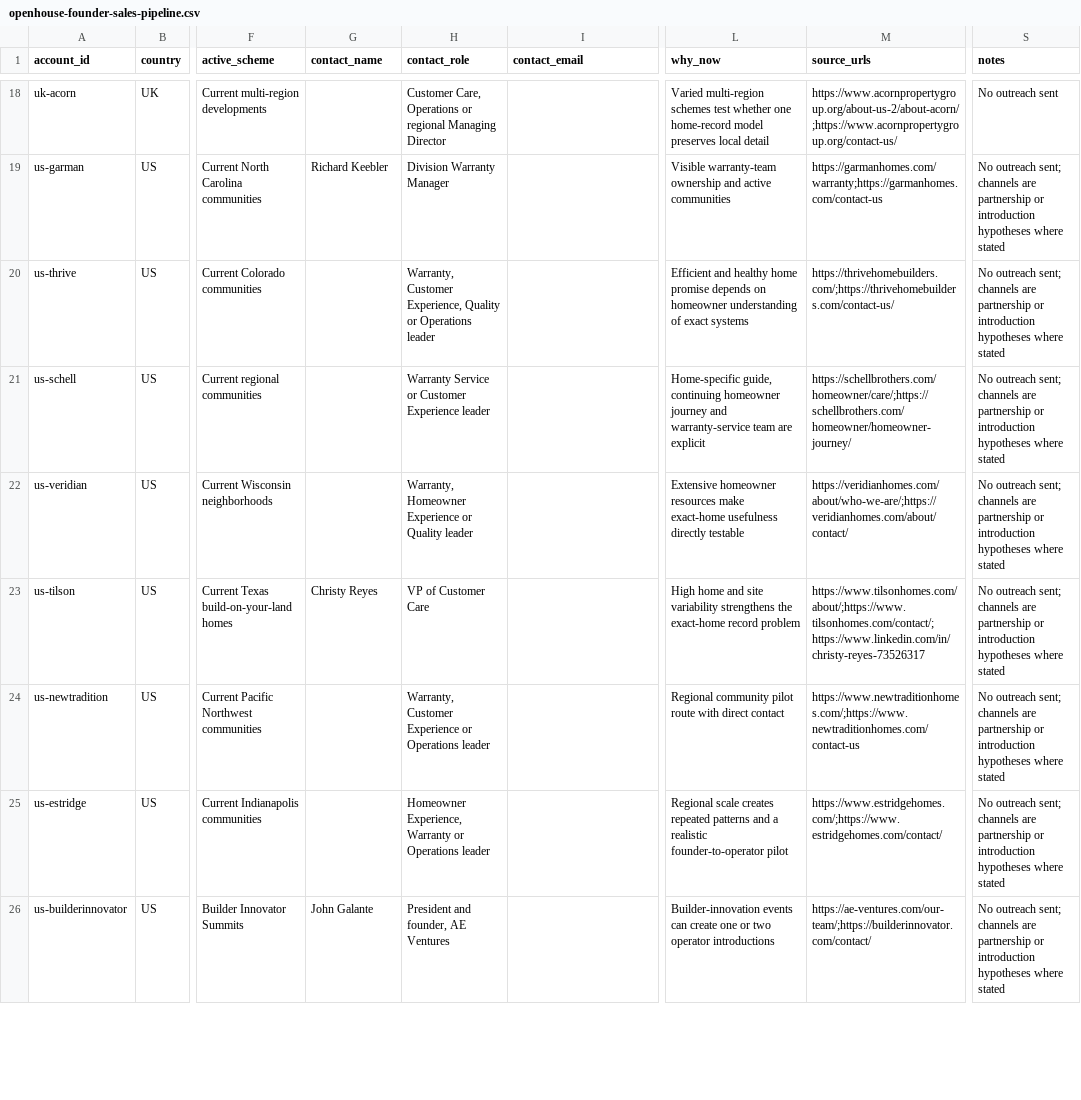
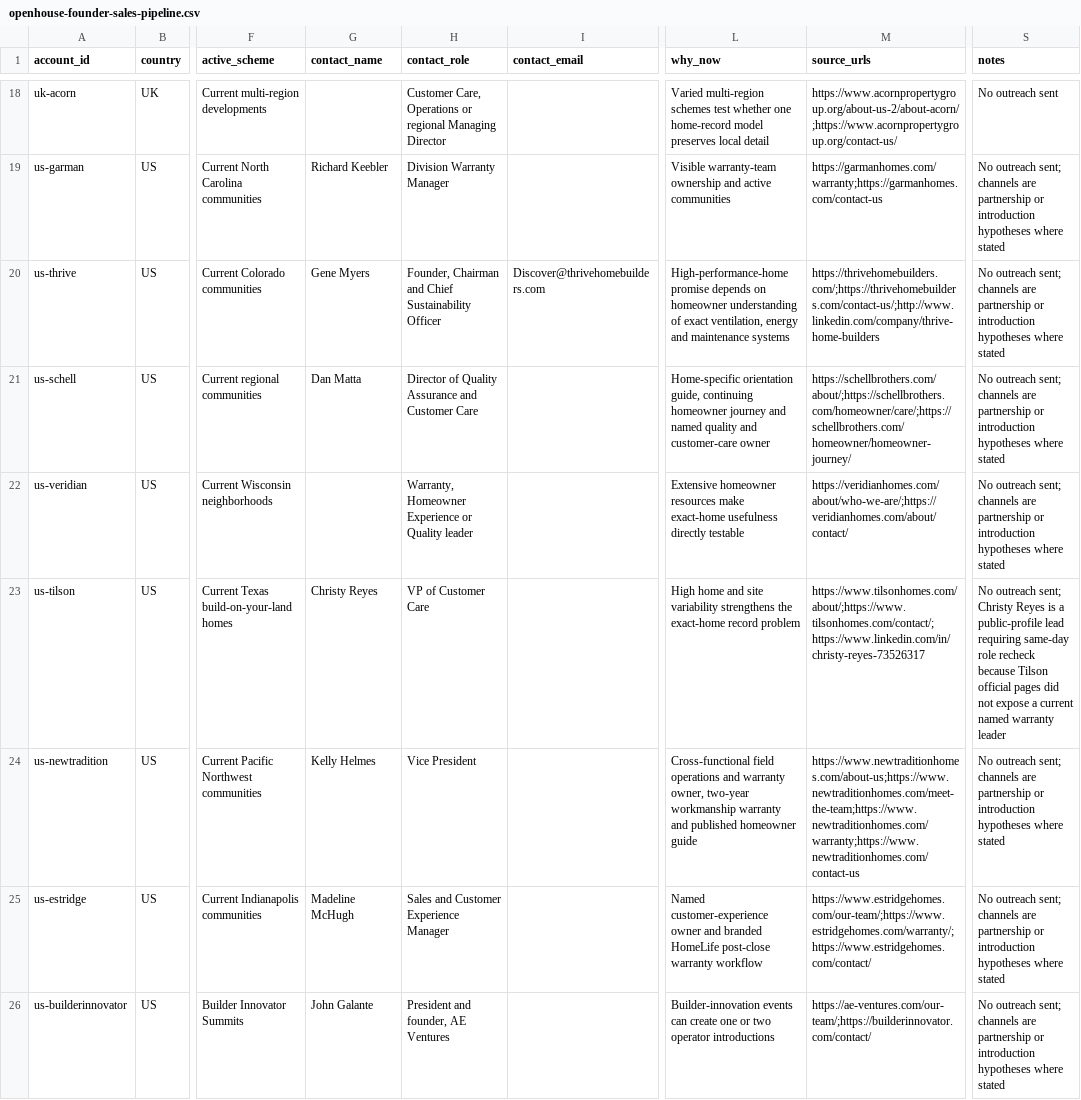
Before and after one commit to sam-evolv/GroundZero, a CSV file: vault/data/openhouse-founder-sales-pipeline.csv, drawn as a sheet; only a part is shown, gaps mark what is left out; the diff covers the shown part only; the diff names each change by its address in the sheet, - before the commit and + after, or states it on an @@ line.

Commit message:
integrate deeper US founder sales research

```diff
--- a/vault/data/openhouse-founder-sales-pipeline.csv
+++ b/vault/data/openhouse-founder-sales-pipeline.csv
-G20 (contact_name): (empty)
+G20 (contact_name): Gene Myers
-H20 (contact_role): Warranty, Customer Experience, Quality or Operations leader
+H20 (contact_role): Founder, Chairman and Chief Sustainability Officer
-I20 (contact_email): (empty)
+I20 (contact_email): Discover@thrivehomebuilders.com
-L20 (why_now): Efficient and healthy home promise depends on homeowner understanding of exact systems
+L20 (why_now): High-performance-home promise depends on homeowner understanding of exact ventilation, energy and maintenance systems
-M20 (source_urls): https://thrivehomebuilders.com/;https://thrivehomebuilders.com/contact-us/
+M20 (source_urls): https://thrivehomebuilders.com/;https://thrivehomebuilders.com/contact-us/;http://www.linkedin.com/company/thrive-home-builders
-G21 (contact_name): (empty)
+G21 (contact_name): Dan Matta
-H21 (contact_role): Warranty Service or Customer Experience leader
+H21 (contact_role): Director of Quality Assurance and Customer Care
-L21 (why_now): Home-specific guide, continuing homeowner journey and warranty-service team are explicit
+L21 (why_now): Home-specific orientation guide, continuing homeowner journey and named quality and customer-care owner
-M21 (source_urls): https://schellbrothers.com/homeowner/care/;https://schellbrothers.com/homeowner/homeowner-journey/
+M21 (source_urls): https://schellbrothers.com/about/;https://schellbrothers.com/homeowner/care/;https://schellbrothers.com/homeowner/homeowner-journey/
-S23 (notes): …outreach sent; channels are partnership or introduction hypotheses where stated
+S23 (notes): …outreach sent; Christy Reyes is a public-profile lead requiring same-day role recheck because Tilson official pages did not expose a current named warranty leader
-G24 (contact_name): (empty)
+G24 (contact_name): Kelly Helmes
-H24 (contact_role): Warranty, Customer Experience or Operations leader
+H24 (contact_role): Vice President
-L24 (why_now): Regional community pilot route with direct contact
+L24 (why_now): Cross-functional field operations and warranty owner, two-year workmanship warranty and published homeowner guide
-M24 (source_urls): https://www.newtraditionhomes.com/;https://www.newtraditionhomes.com/contact-us
+M24 (source_urls): https://www.newtraditionhomes.com/about-us;https://www.newtraditionhomes.com/meet-the-team;https://www.newtraditionhomes.com/warranty;https://www.newtraditionhomes.com/contact-us
-G25 (contact_name): (empty)
+G25 (contact_name): Madeline McHugh
-H25 (contact_role): Homeowner Experience, Warranty or Operations leader
+H25 (contact_role): Sales and Customer Experience Manager
-L25 (why_now): Regional scale creates repeated patterns and a realistic founder-to-operator pilot
+L25 (why_now): Named customer-experience owner and branded HomeLife post-close warranty workflow
-M25 (source_urls): https://www.estridgehomes.com/;https://www.estridgehomes.com/contact/
+M25 (source_urls): https://www.estridgehomes.com/our-team/;https://www.estridgehomes.com/warranty/;https://www.estridgehomes.com/contact/
```
Also changed, not shown: 2 added rows and 13 edited cells elsewhere in this file, 6 other files.
